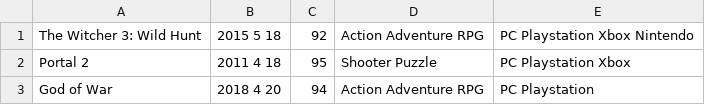
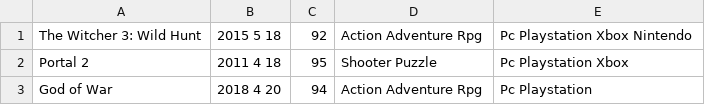
Before and after one commit to orchidb0y/VGdb, a CSV file: games.csv, drawn as a sheet.

```diff
--- a/games.csv
+++ b/games.csv
@@ -1,3 +1,3 @@
-The Witcher 3: Wild Hunt,2015 5 18,92,Action Adventure RPG,PC Playstation Xbox Nintendo
-Portal 2,2011 4 18,95,Shooter Puzzle,PC Playstation Xbox
-God of War,2018 4 20,94,Action Adventure RPG,PC Playstation
+The Witcher 3: Wild Hunt,2015 5 18,92,Action Adventure Rpg,Pc Playstation Xbox Nintendo
+Portal 2,2011 4 18,95,Shooter Puzzle,Pc Playstation Xbox
+God of War,2018 4 20,94,Action Adventure Rpg,Pc Playstation
```
Also changed, not shown: 1 other file.
